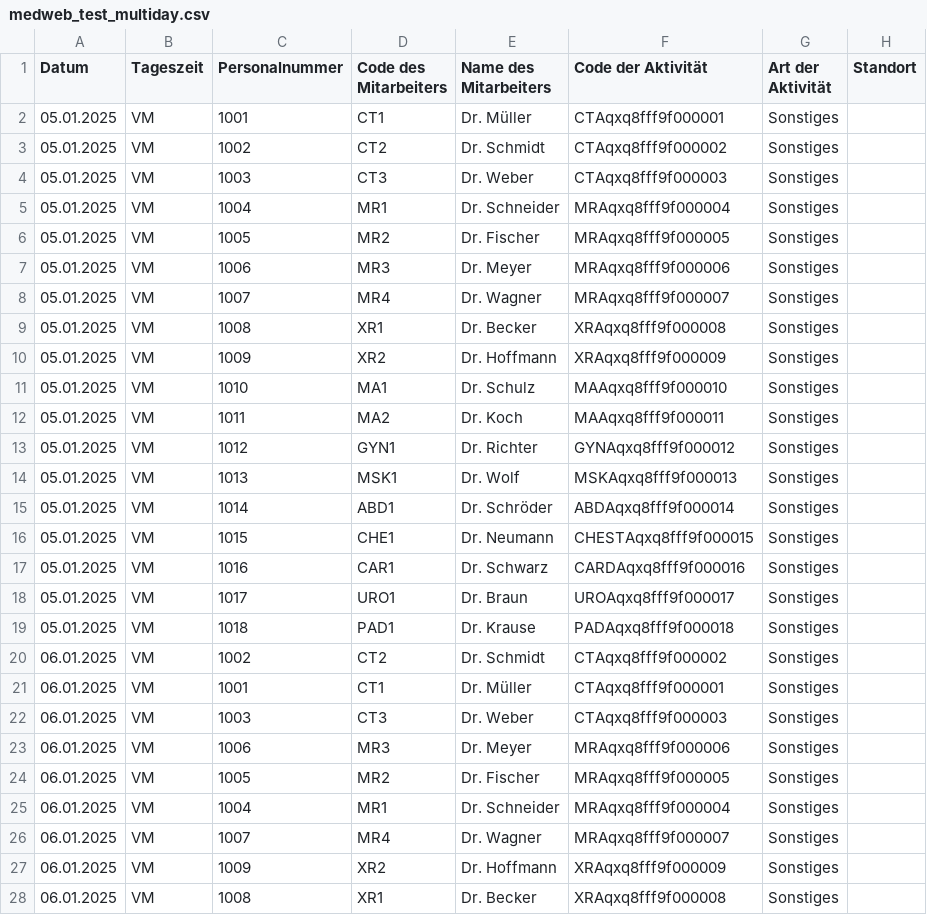
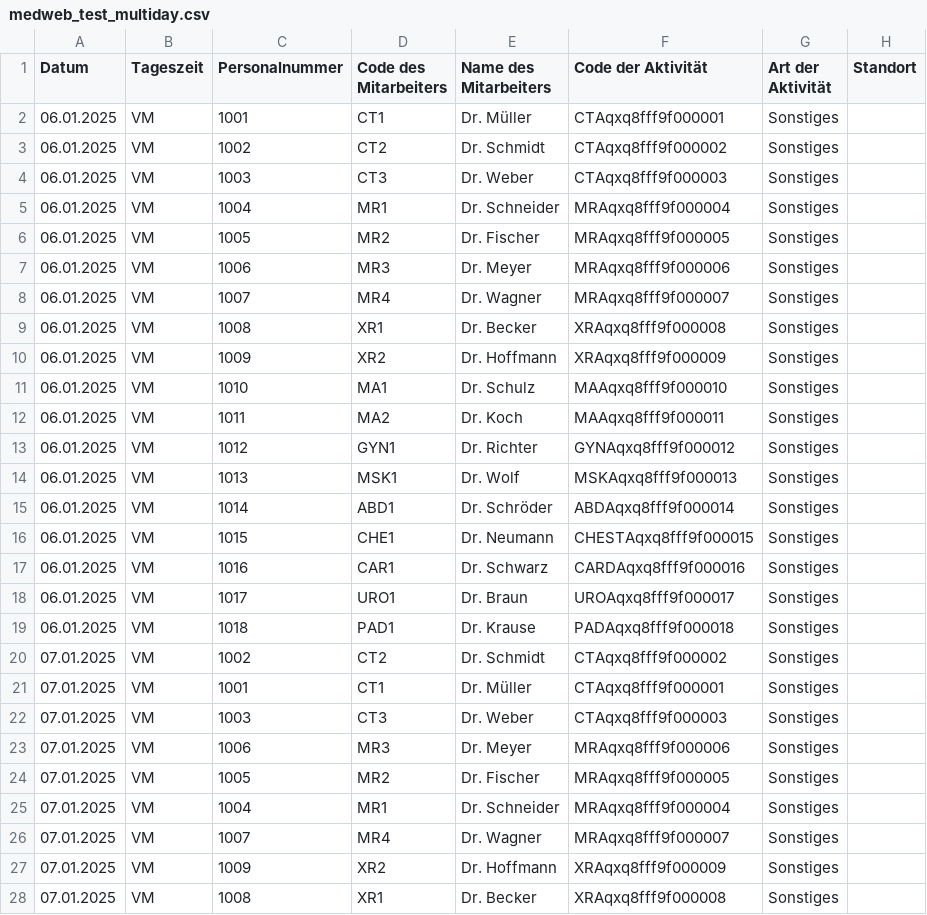
Before and after one commit to maxrusse/RadIMO_SBZ_DEV, a CSV file: test_data/medweb_test_multiday.csv, drawn as a sheet; only a part is shown; the diff covers the shown part only; the diff names each change by its address in the sheet, - before the commit and + after, or states it on an @@ line.

```diff
--- a/test_data/medweb_test_multiday.csv
+++ b/test_data/medweb_test_multiday.csv
-A2:A19 (Datum): 05.01.2025
+A2:A19 (Datum): 06.01.2025
-A20:A28 (Datum): 06.01.2025
+A20:A28 (Datum): 07.01.2025
```
Also changed, not shown: 27 edited cells elsewhere in this file, 1 other file.
